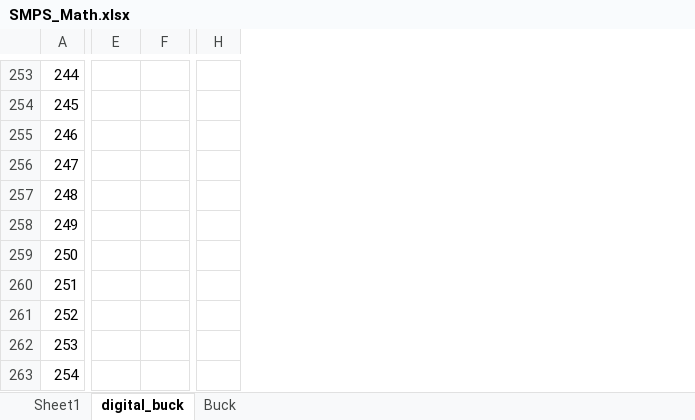
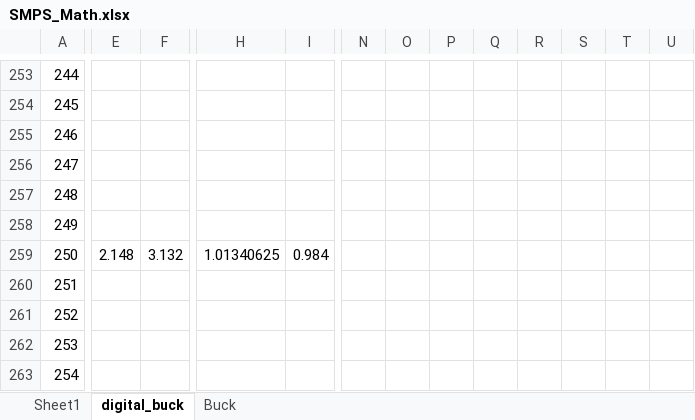
Before and after one commit to immortal-sniper1/Ethernet_switch, an Excel workbook: Ethernet_switch_4out/DOCs/SMPS_Math.xlsx, sheet digital_buck, drawn as a sheet; only a part is shown, gaps mark what is left out; values as stored, in another font and other column widths than the file's, no borders; charts and pictures not drawn; removed rows and columns are numbered as before the commit, all else as after; the diff covers the shown part only; the diff names each change by its address in the sheet, - before the commit and + after, or states it on an @@ line.

```diff
--- a/Ethernet_switch_4out/DOCs/SMPS_Math.xlsx (sheet digital_buck)
+++ b/Ethernet_switch_4out/DOCs/SMPS_Math.xlsx (sheet digital_buck)
-column H, empty
+column H, row 259: 1.01340625
+column I, row 259: 0.984
+column N, empty
+column O, empty
+column P, empty
+column Q, empty
+column R, empty
+column S, empty
+column T, empty
+column U, empty
-E259: (empty)
+E259: 2.148
-F259: (empty)
+F259: 3.132
```
Also changed, not shown: 4 added columns and 22 edited cells elsewhere in this sheet, charts or pictures, 1 other file.
